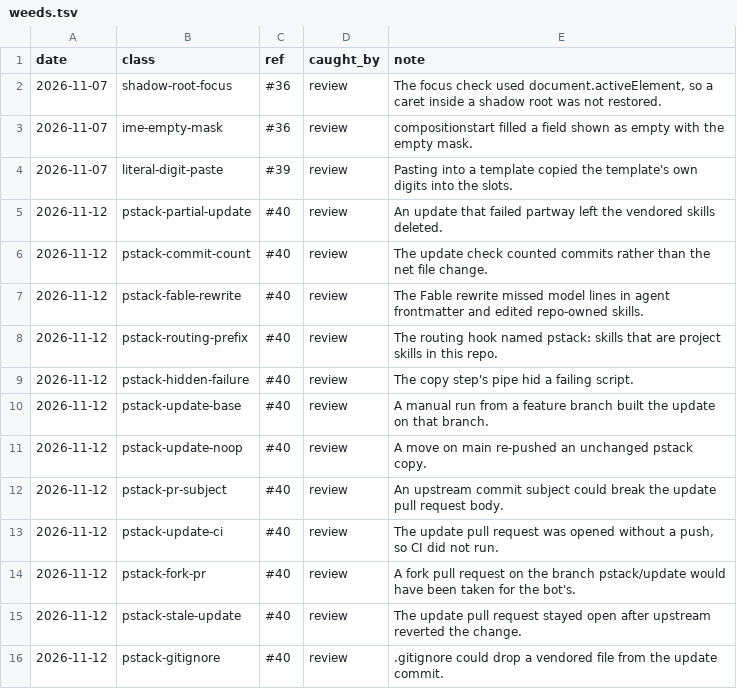
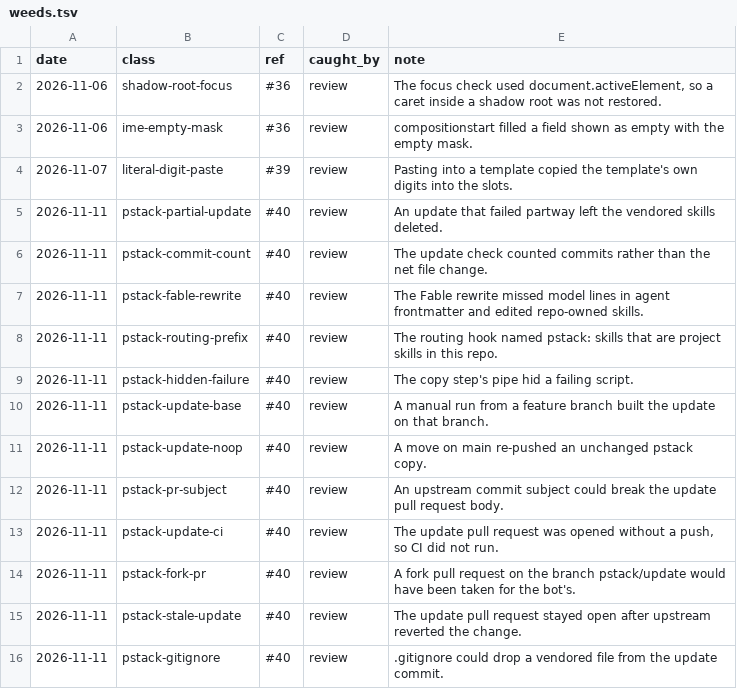
Before and after one commit to tounsoo/input-number-mask, a TSV file: .agents/weeds.tsv, drawn as a sheet.

```diff
--- a/.agents/weeds.tsv
+++ b/.agents/weeds.tsv
@@ -1,16 +1,16 @@
 date	class	ref	caught_by	note
-2026-11-07	shadow-root-focus	#36	review	The focus check used document.activeElement, so a caret inside a shadow root was not restored.
-2026-11-07	ime-empty-mask	#36	review	compositionstart filled a field shown as empty with the empty mask.
+2026-11-06	shadow-root-focus	#36	review	The focus check used document.activeElement, so a caret inside a shadow root was not restored.
+2026-11-06	ime-empty-mask	#36	review	compositionstart filled a field shown as empty with the empty mask.
 2026-11-07	literal-digit-paste	#39	review	Pasting into a template copied the template's own digits into the slots.
-2026-11-12	pstack-partial-update	#40	review	An update that failed partway left the vendored skills deleted.
-2026-11-12	pstack-commit-count	#40	review	The update check counted commits rather than the net file change.
-2026-11-12	pstack-fable-rewrite	#40	review	The Fable rewrite missed model lines in agent frontmatter and edited repo-owned skills.
-2026-11-12	pstack-routing-prefix	#40	review	The routing hook named pstack: skills that are project skills in this repo.
-2026-11-12	pstack-hidden-failure	#40	review	The copy step's pipe hid a failing script.
-2026-11-12	pstack-update-base	#40	review	A manual run from a feature branch built the update on that branch.
-2026-11-12	pstack-update-noop	#40	review	A move on main re-pushed an unchanged pstack copy.
-2026-11-12	pstack-pr-subject	#40	review	An upstream commit subject could break the update pull request body.
-2026-11-12	pstack-update-ci	#40	review	The update pull request was opened without a push, so CI did not run.
-2026-11-12	pstack-fork-pr	#40	review	A fork pull request on the branch pstack/update would have been taken for the bot's.
-2026-11-12	pstack-stale-update	#40	review	The update pull request stayed open after upstream reverted the change.
-2026-11-12	pstack-gitignore	#40	review	.gitignore could drop a vendored file from the update commit.
+2026-11-11	pstack-partial-update	#40	review	An update that failed partway left the vendored skills deleted.
+2026-11-11	pstack-commit-count	#40	review	The update check counted commits rather than the net file change.
+2026-11-11	pstack-fable-rewrite	#40	review	The Fable rewrite missed model lines in agent frontmatter and edited repo-owned skills.
+2026-11-11	pstack-routing-prefix	#40	review	The routing hook named pstack: skills that are project skills in this repo.
+2026-11-11	pstack-hidden-failure	#40	review	The copy step's pipe hid a failing script.
+2026-11-11	pstack-update-base	#40	review	A manual run from a feature branch built the update on that branch.
+2026-11-11	pstack-update-noop	#40	review	A move on main re-pushed an unchanged pstack copy.
+2026-11-11	pstack-pr-subject	#40	review	An upstream commit subject could break the update pull request body.
+2026-11-11	pstack-update-ci	#40	review	The update pull request was opened without a push, so CI did not run.
+2026-11-11	pstack-fork-pr	#40	review	A fork pull request on the branch pstack/update would have been taken for the bot's.
+2026-11-11	pstack-stale-update	#40	review	The update pull request stayed open after upstream reverted the change.
+2026-11-11	pstack-gitignore	#40	review	.gitignore could drop a vendored file from the update commit.
```
Also changed, not shown: 1 other file.
